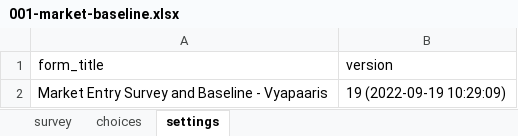
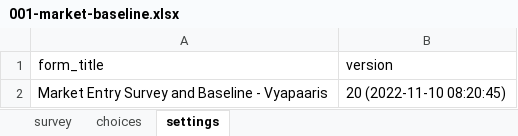
Before and after one commit to udhyam/istri, an Excel workbook: resources/forms/001-market-baseline.xlsx, sheet settings, drawn as a sheet; values as stored, in another font and other column widths than the file's, no borders; the diff names each change by its address in the sheet, - before the commit and + after, or states it on an @@ line.

```diff
--- a/resources/forms/001-market-baseline.xlsx (sheet settings)
+++ b/resources/forms/001-market-baseline.xlsx (sheet settings)
-B2 (version): 19 (2022-09-19 10:29:09)
+B2 (version): 20 (2022-11-10 08:20:45)
```
Also changed, not shown: sheet survey, resources/forms/001-market-baseline-retailers.xlsx, resources/forms/002-beneficiary-pitching.xlsx, 1 other file.
